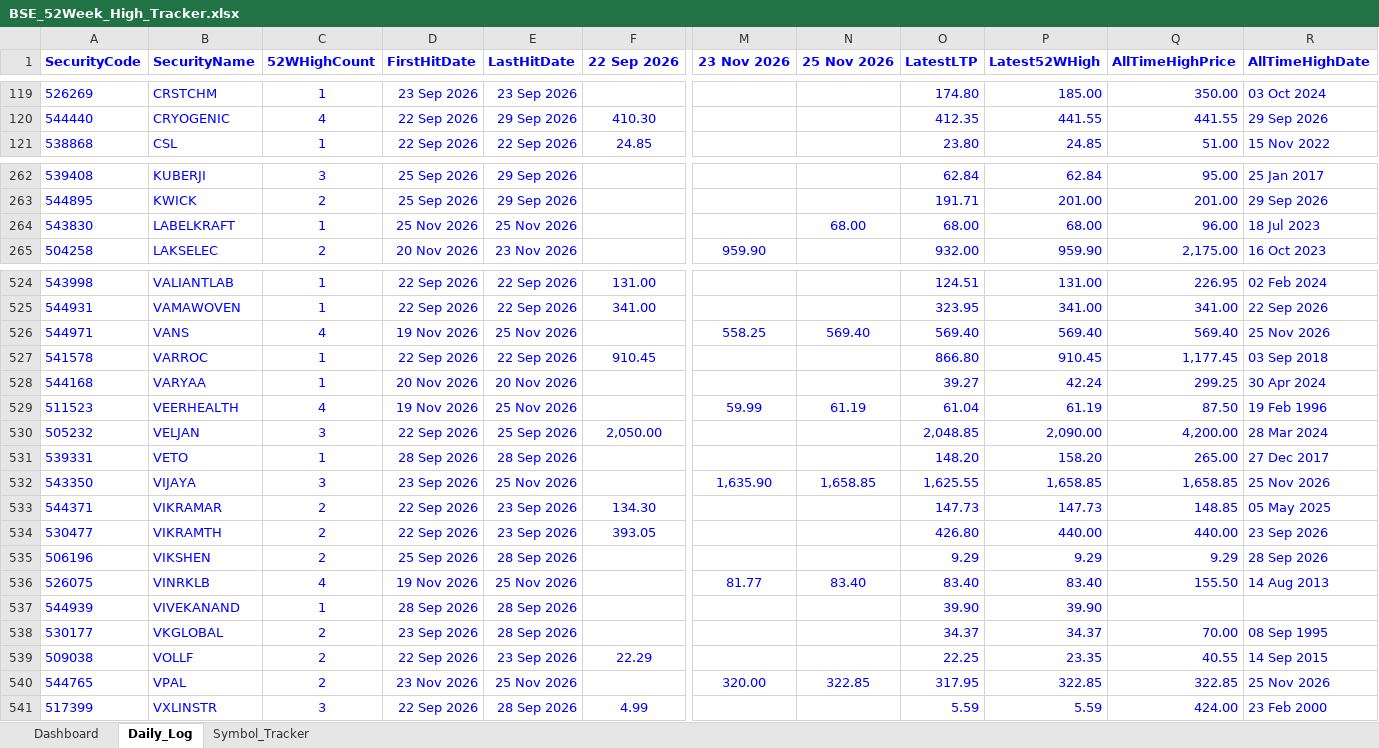
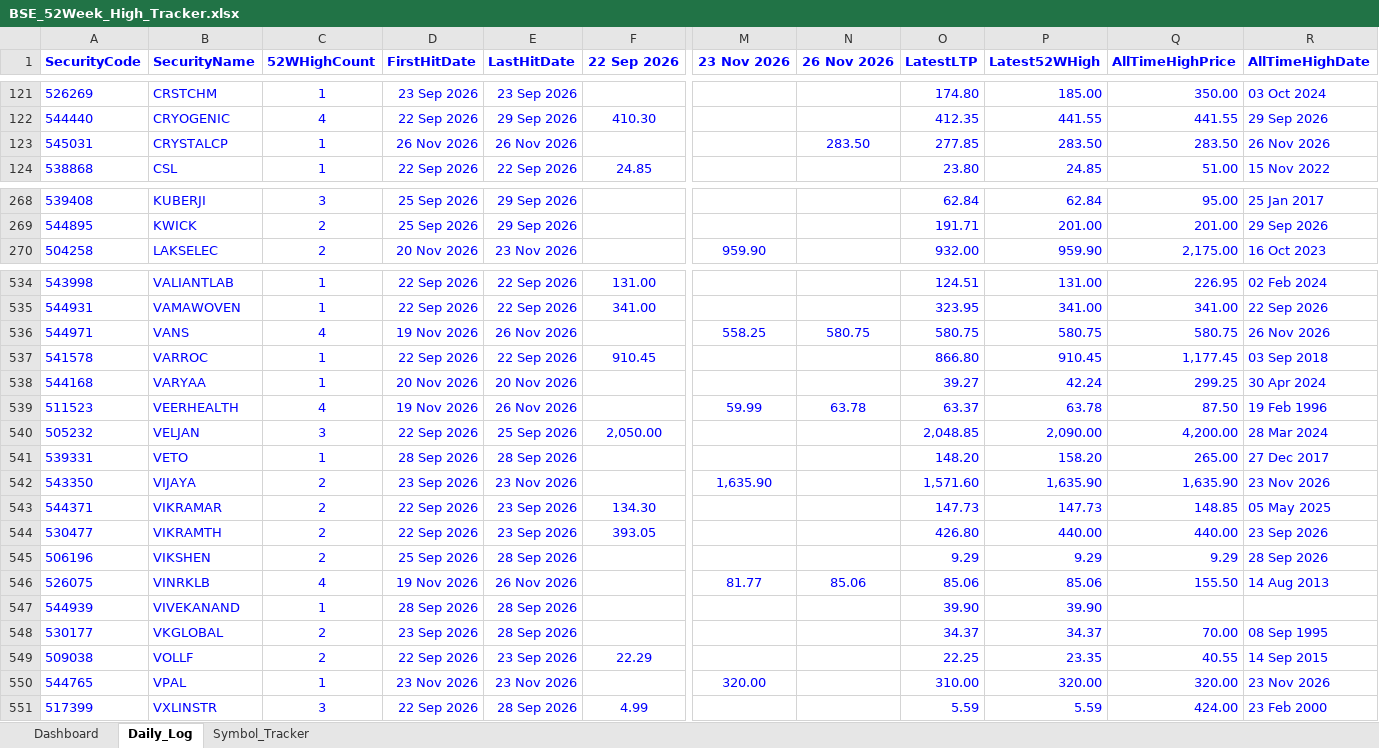
Before and after one commit to vinaybagri-jpg/52WHIGH, an Excel workbook: BSE_52Week_High_Tracker.xlsx, sheet Daily_Log, drawn as a sheet; only a part is shown, gaps mark what is left out; values as stored, in another font and other column widths than the file's, no borders; removed rows and columns are numbered as before the commit, all else as after; rows hold the shown columns only; the diff covers the shown part only; the diff names each change by its address in the sheet, - before the commit and + after, or states it on an @@ line.

```diff
--- a/BSE_52Week_High_Tracker.xlsx (sheet Daily_Log)
+++ b/BSE_52Week_High_Tracker.xlsx (sheet Daily_Log)
-N1: 25 Nov 2026
+N1: 26 Nov 2026
+row 123: 545031 | CRYSTALCP | 1 | 26 Nov 2026 | 26 Nov 2026 |  |  | 283.50 | 277.85 | 283.50 | 283.50 | 26 Nov 2026
-row 264: 543830 | LABELKRAFT | 1 | 25 Nov 2026 | 25 Nov 2026 |  |  | 68.00 | 68.00 | 68.00 | 96.00 | 18 Jul 2023
-E536 (LastHitDate): 25 Nov 2026
+E536 (LastHitDate): 26 Nov 2026
-N536 (26 Nov 2026): 569.40
+N536 (26 Nov 2026): 580.75
-O536 (LatestLTP): 569.40
+O536 (LatestLTP): 580.75
-P536 (Latest52WHigh): 569.40
+P536 (Latest52WHigh): 580.75
-Q536 (AllTimeHighPrice): 569.40
+Q536 (AllTimeHighPrice): 580.75
-R536 (AllTimeHighDate): 25 Nov 2026
+R536 (AllTimeHighDate): 26 Nov 2026
-E539 (LastHitDate): 25 Nov 2026
+E539 (LastHitDate): 26 Nov 2026
-N539 (26 Nov 2026): 61.19
+N539 (26 Nov 2026): 63.78
-O539 (LatestLTP): 61.04
+O539 (LatestLTP): 63.37
-P539 (Latest52WHigh): 61.19
+P539 (Latest52WHigh): 63.78
-C542 (52WHighCount): 3
+C542 (52WHighCount): 2
-E542 (LastHitDate): 25 Nov 2026
+E542 (LastHitDate): 23 Nov 2026
-N542 (26 Nov 2026): 1,658.85
+N542 (26 Nov 2026): (empty)
-O542 (LatestLTP): 1,625.55
+O542 (LatestLTP): 1,571.60
-P542 (Latest52WHigh): 1,658.85
+P542 (Latest52WHigh): 1,635.90
-Q542 (AllTimeHighPrice): 1,658.85
+Q542 (AllTimeHighPrice): 1,635.90
-R542 (AllTimeHighDate): 25 Nov 2026
+R542 (AllTimeHighDate): 23 Nov 2026
-E546 (LastHitDate): 25 Nov 2026
+E546 (LastHitDate): 26 Nov 2026
-N546 (26 Nov 2026): 83.40
+N546 (26 Nov 2026): 85.06
-O546 (LatestLTP): 83.40
+O546 (LatestLTP): 85.06
-P546 (Latest52WHigh): 83.40
+P546 (Latest52WHigh): 85.06
-C550 (52WHighCount): 2
+C550 (52WHighCount): 1
-E550 (LastHitDate): 25 Nov 2026
+E550 (LastHitDate): 23 Nov 2026
-N550 (26 Nov 2026): 322.85
+N550 (26 Nov 2026): (empty)
-O550 (LatestLTP): 317.95
+O550 (LatestLTP): 310.00
-P550 (Latest52WHigh): 322.85
+P550 (Latest52WHigh): 320.00
-Q550 (AllTimeHighPrice): 322.85
+Q550 (AllTimeHighPrice): 320.00
-R550 (AllTimeHighDate): 25 Nov 2026
+R550 (AllTimeHighDate): 23 Nov 2026
```
Also changed, not shown: 26 added rows, 16 removed rows and 548 edited cells elsewhere in this sheet, sheet Symbol_Tracker, sheet Dashboard, 3 other files.
